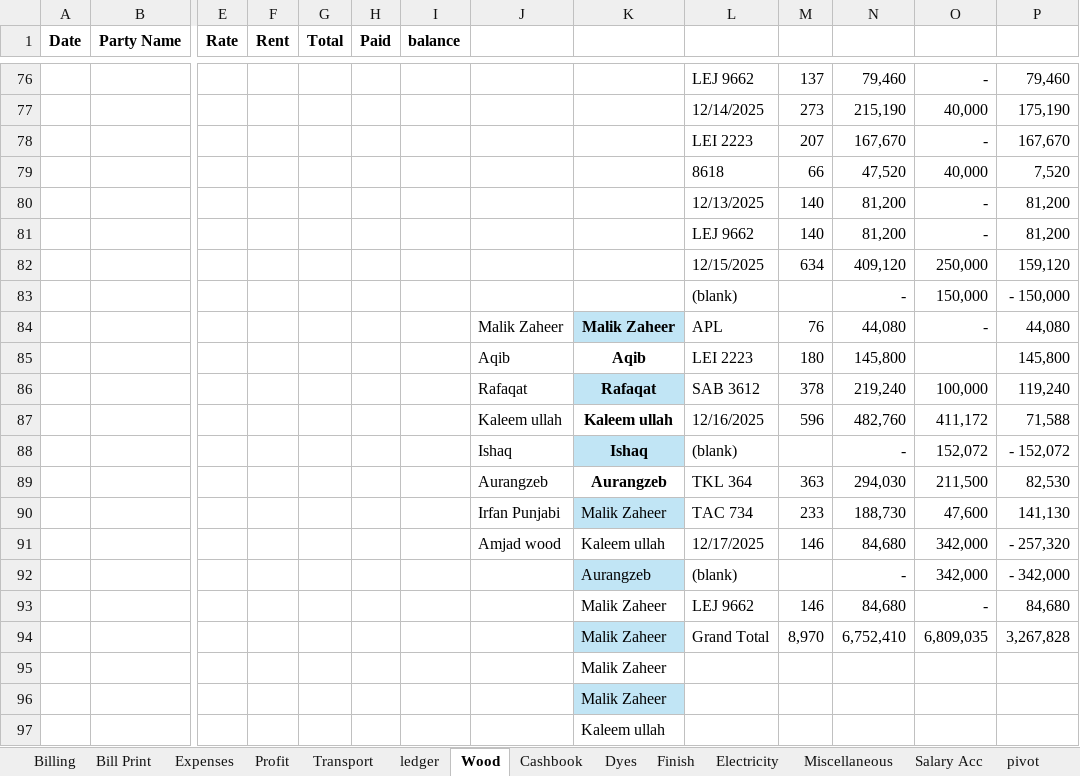
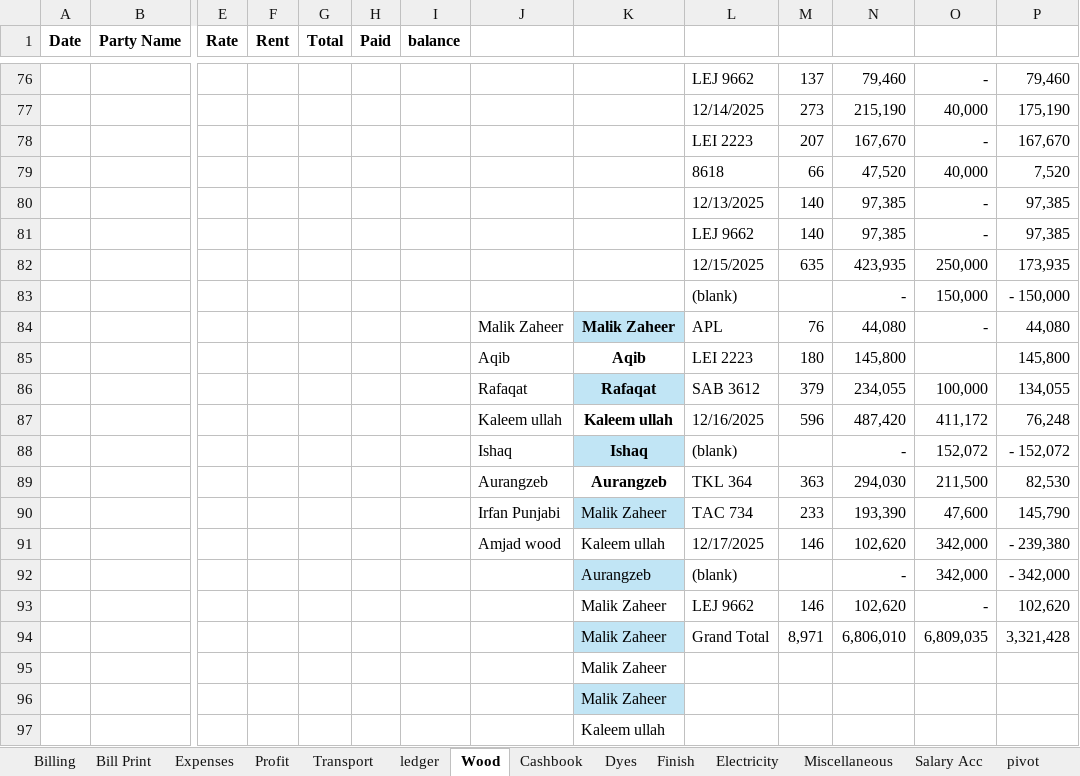
Before and after one commit to omerrazzaq4/AlHamd_Nov, an Excel workbook: Factory_Khata_November.xlsx, sheet Wood, drawn as a sheet; only a part is shown, gaps mark what is left out; values as stored, in another font and other column widths than the file's, no borders; charts and pictures and table styles not drawn; removed rows and columns are numbered as before the commit, all else as after; rows hold the shown columns only; the diff names each change by its address in the sheet, - before the commit and + after, or states it on an @@ line.

```diff
--- a/Factory_Khata_November.xlsx (sheet Wood)
+++ b/Factory_Khata_November.xlsx (sheet Wood)
-N80:N81: 81,200
+N80:N81: 97,385
-P80:P81: 81,200
+P80:P81: 97,385
-row 82:  |  |  |  |  |  |  |  |  | 12/15/2025 | 634 | 409,120 | 250,000 | 159,120
+row 82:  |  |  |  |  |  |  |  |  | 12/15/2025 | 635 | 423,935 | 250,000 | 173,935
-M86: 378
+M86: 379
-N86: 219,240
+N86: 234,055
-P86: 119,240
+P86: 134,055
-N87: 482,760
+N87: 487,420
-P87: 71,588
+P87: 76,248
-N90: 188,730
+N90: 193,390
-P90: 141,130
+P90: 145,790
-N91: 84,680
+N91: 102,620
-P91: - 257,320
+P91: - 239,380
-N93: 84,680
+N93: 102,620
-P93: 84,680
+P93: 102,620
-M94: 8,970
+M94: 8,971
-N94: 6,752,410
+N94: 6,806,010
-P94: 3,267,828
+P94: 3,321,428
```
Also changed, not shown: sheet Cashbook, sheet Expenses, sheet Profit, sheet Finish, charts or pictures.
